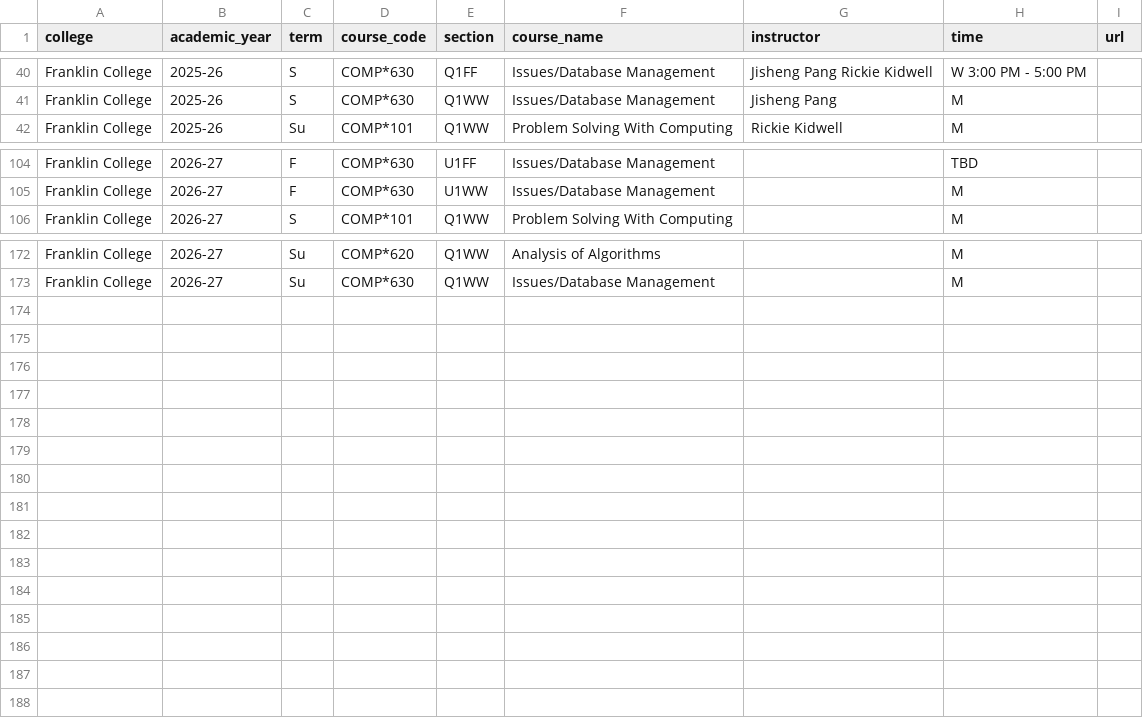
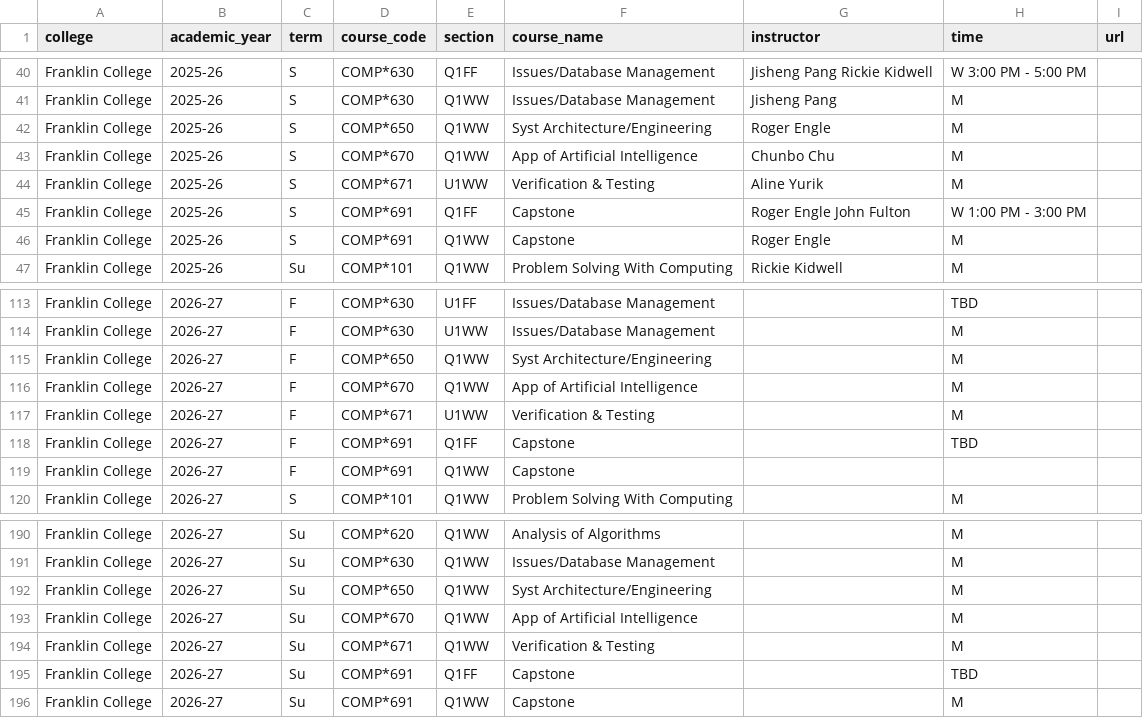
Before and after one commit to dzungvpham/cslac, a CSV file: data/course_schedule/Franklin College.csv, drawn as a sheet; only a part is shown, gaps mark what is left out; the diff covers the shown part only.

```diff
--- a/data/course_schedule/Franklin College.csv
+++ b/data/course_schedule/Franklin College.csv
@@ -41,2 +41,7 @@ Franklin College,2025-26,S,COMP*630,Q1FF,Issues/Database Management,Jisheng Pang
 Franklin College,2025-26,S,COMP*630,Q1WW,Issues/Database Management,Jisheng Pang,M,
+Franklin College,2025-26,S,COMP*650,Q1WW,Syst Architecture/Engineering,Roger Engle,M,
+Franklin College,2025-26,S,COMP*670,Q1WW,App of Artificial Intelligence,Chunbo Chu,M,
+Franklin College,2025-26,S,COMP*671,U1WW,Verification & Testing,Aline Yurik,M,
+Franklin College,2025-26,S,COMP*691,Q1FF,Capstone,Roger Engle John Fulton,W 1:00 PM - 3:00 PM,
+Franklin College,2025-26,S,COMP*691,Q1WW,Capstone,Roger Engle,M,
 Franklin College,2025-26,Su,COMP*101,Q1WW,Problem Solving With Computing,Rickie Kidwell,M,
@@ -105,2 +114,7 @@ Franklin College,2026-27,F,COMP*630,U1FF,Issues/Database Management,,TBD,
 Franklin College,2026-27,F,COMP*630,U1WW,Issues/Database Management,,M,
+Franklin College,2026-27,F,COMP*650,Q1WW,Syst Architecture/Engineering,,M,
+Franklin College,2026-27,F,COMP*670,Q1WW,App of Artificial Intelligence,,M,
+Franklin College,2026-27,F,COMP*671,U1WW,Verification & Testing,,M,
+Franklin College,2026-27,F,COMP*691,Q1FF,Capstone,,TBD,
+Franklin College,2026-27,F,COMP*691,Q1WW,Capstone,,,
 Franklin College,2026-27,S,COMP*101,Q1WW,Problem Solving With Computing,,M,
@@ -173 +191,6 @@ Franklin College,2026-27,Su,COMP*620,Q1WW,Analysis of Algorithms,,M,
 Franklin College,2026-27,Su,COMP*630,Q1WW,Issues/Database Management,,M,
+Franklin College,2026-27,Su,COMP*650,Q1WW,Syst Architecture/Engineering,,M,
+Franklin College,2026-27,Su,COMP*670,Q1WW,App of Artificial Intelligence,,M,
+Franklin College,2026-27,Su,COMP*671,Q1WW,Verification & Testing,,M,
+Franklin College,2026-27,Su,COMP*691,Q1FF,Capstone,,TBD,
+Franklin College,2026-27,Su,COMP*691,Q1WW,Capstone,,M,
```
Also changed, not shown: 8 added rows elsewhere in this file, data/course_schedule/Grinnell College.csv, data/course_schedule/Gustavus Adolphus College.csv, 11 other files.
